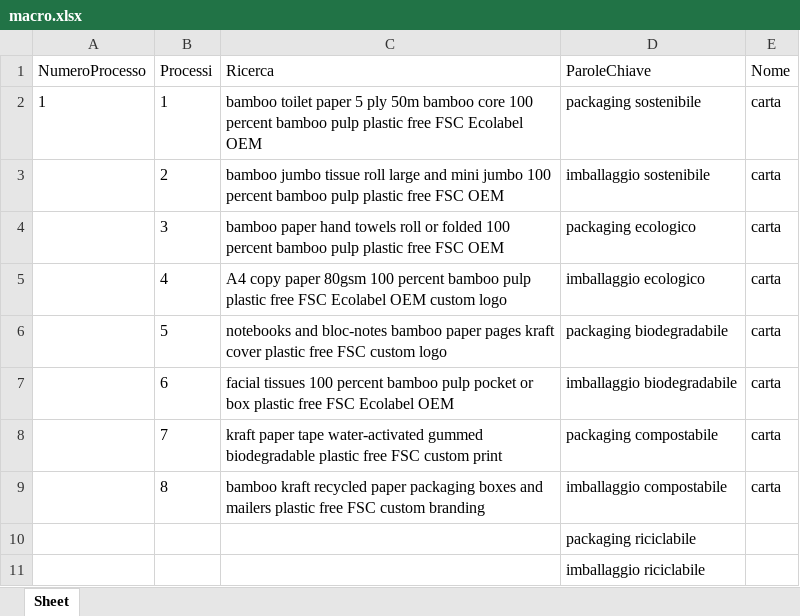
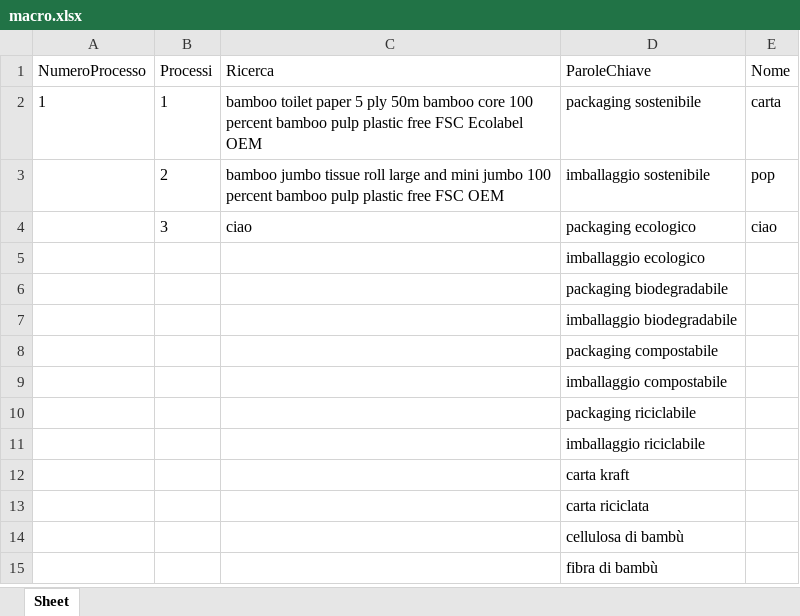
Before and after one commit to Markin1999/Bot-Python---Automazione-prodotti-alibaba, an Excel workbook: file/macro.xlsx, sheet Sheet, drawn as a sheet; only a part is shown; the shorter side is filled out with more unchanged rows; values as stored, in another font and other column widths than the file's, no borders; removed rows and columns are numbered as before the commit, all else as after; the diff names each change by its address in the sheet, - before the commit and + after, or states it on an @@ line.

```diff
--- a/file/macro.xlsx (sheet Sheet)
+++ b/file/macro.xlsx (sheet Sheet)
-E3 (Nome): carta
+E3 (Nome): pop
-C4 (Ricerca): bamboo paper hand towels roll or folded 100 percent bamboo pulp plastic free FSC OEM
+C4 (Ricerca): ciao
-E4 (Nome): carta
+E4 (Nome): ciao
-row 5:  | 4 | A4 copy paper 80gsm 100 percent bamboo pulp plastic free FSC Ecolabel OEM custom logo | imballaggio ecologico | carta
-row 6:  | 5 | notebooks and bloc-notes bamboo paper pages kraft cover plastic free FSC custom logo | packaging biodegradabile | carta
-row 7:  | 6 | facial tissues 100 percent bamboo pulp pocket or box plastic free FSC Ecolabel OEM | imballaggio biodegradabile | carta
-row 8:  | 7 | kraft paper tape water-activated gummed biodegradable plastic free FSC custom print | packaging compostabile | carta
-row 9:  | 8 | bamboo kraft recycled paper packaging boxes and mailers plastic free FSC custom branding | imballaggio compostabile | carta
+row 5:  |  |  | imballaggio ecologico
+row 6:  |  |  | packaging biodegradabile
+row 7:  |  |  | imballaggio biodegradabile
+row 8:  |  |  | packaging compostabile
+row 9:  |  |  | imballaggio compostabile
```
Also changed, not shown: Backup/macro.xlsx, filePuliti/All_Pulito.xlsx, 21 other files.
